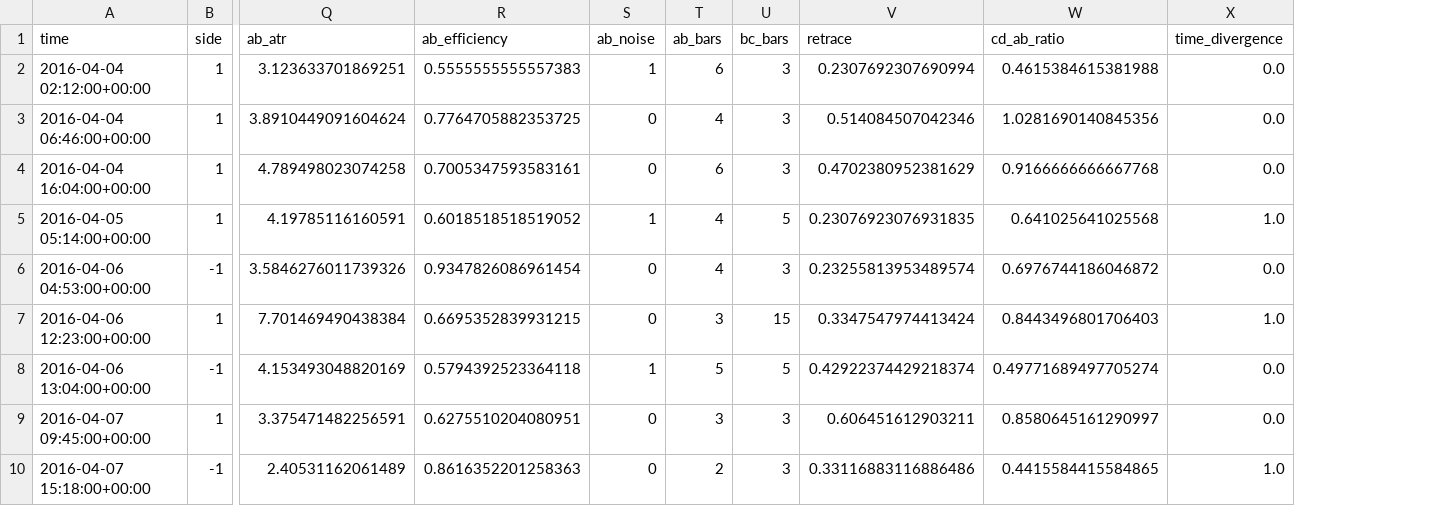
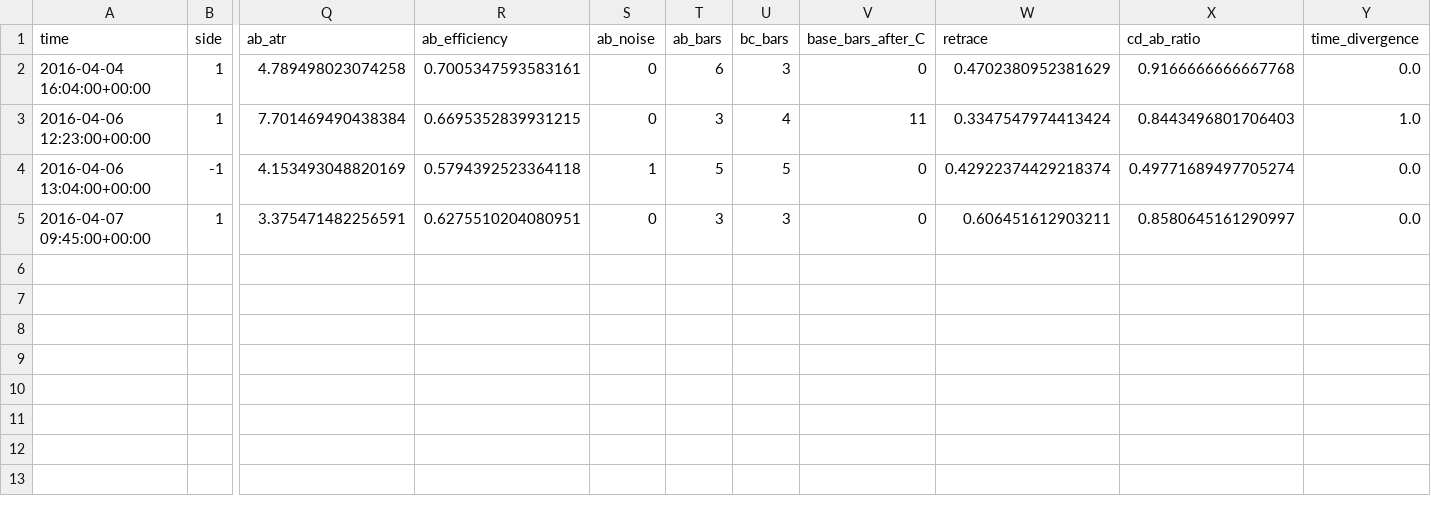
Before and after one commit to khajavy8056/Hippoalgorithm-, a CSV file: reports/pivot/events_close.csv, drawn as a sheet; only a part is shown, gaps mark what is left out; removed rows and columns are numbered as before the commit, all else as after; rows hold the shown columns only; the diff names each change by its address in the sheet, - before the commit and + after, or states it on an @@ line.

Commit message:
Refresh event audit using final causal BC-duration rules
Co-authored-by: arena-agent <297053741+arena-agent@users.noreply.github.com>

```diff
--- a/reports/pivot/events_close.csv
+++ b/reports/pivot/events_close.csv
+column V (base_bars_after_C), rows 2-5: 0 | 11 | 0 | 0
-row 2: 2016-04-04 02:12:00+00:00 | 1 | 3.123633701869251 | 0.5555555555557383 | 1 | 6 | 3 | 0.2307692307690994 | 0.4615384615381988 | 0.0
-row 3: 2016-04-04 06:46:00+00:00 | 1 | 3.8910449091604624 | 0.7764705882353725 | 0 | 4 | 3 | 0.514084507042346 | 1.0281690140845356 | 0.0
-row 5: 2016-04-05 05:14:00+00:00 | 1 | 4.19785116160591 | 0.6018518518519052 | 1 | 4 | 5 | 0.23076923076931835 | 0.641025641025568 | 1.0
-row 6: 2016-04-06 04:53:00+00:00 | -1 | 3.5846276011739326 | 0.9347826086961454 | 0 | 4 | 3 | 0.23255813953489574 | 0.6976744186046872 | 0.0
-U3 (bc_bars): 15
+U3 (bc_bars): 4
-row 10: 2016-04-07 15:18:00+00:00 | -1 | 2.40531162061489 | 0.8616352201258363 | 0 | 2 | 3 | 0.33116883116886486 | 0.4415584415584865 | 1.0
```
Also changed, not shown: reports/pivot/events_wick.csv.
